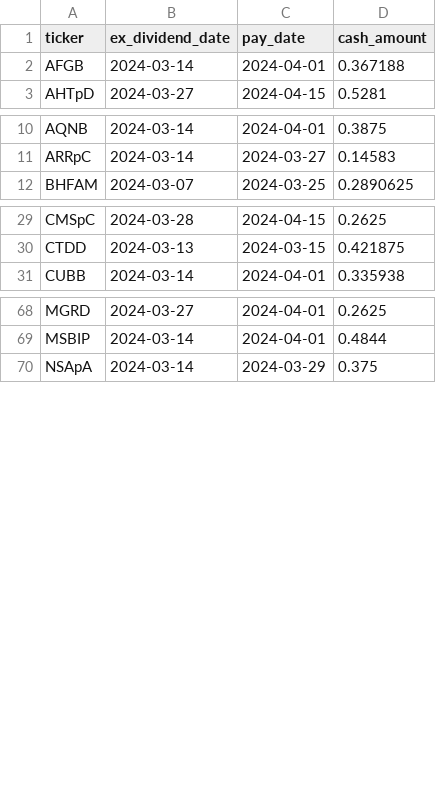
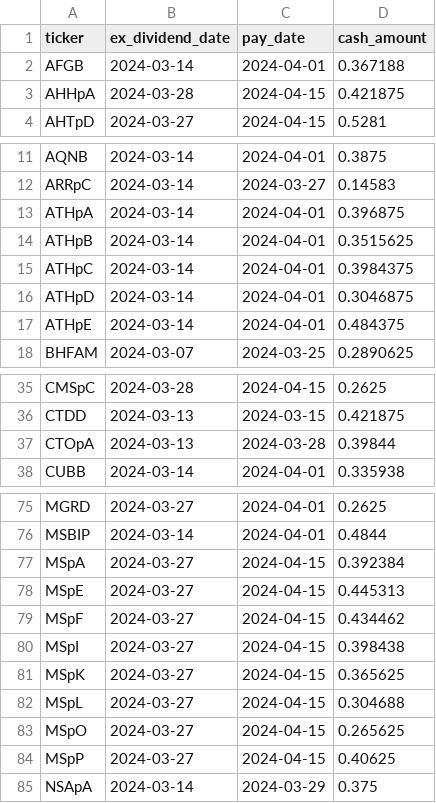
Before and after one commit to arraykov/Dashboard, a CSV file: src/files/dividends_grouped_Next Month.csv, drawn as a sheet; only a part is shown, gaps mark what is left out.

```diff
--- a/src/files/dividends_grouped_Next Month.csv
+++ b/src/files/dividends_grouped_Next Month.csv
@@ -2,2 +2,3 @@ ticker,ex_dividend_date,pay_date,cash_amount
 AFGB,2024-03-14,2024-04-01,0.367188
+AHHpA,2024-03-28,2024-04-15,0.421875
 AHTpD,2024-03-27,2024-04-15,0.5281
@@ -11,2 +12,7 @@ AQNB,2024-03-14,2024-04-01,0.3875
 ARRpC,2024-03-14,2024-03-27,0.14583
+ATHpA,2024-03-14,2024-04-01,0.396875
+ATHpB,2024-03-14,2024-04-01,0.3515625
+ATHpC,2024-03-14,2024-04-01,0.3984375
+ATHpD,2024-03-14,2024-04-01,0.3046875
+ATHpE,2024-03-14,2024-04-01,0.484375
 BHFAM,2024-03-07,2024-03-25,0.2890625
@@ -30,2 +36,3 @@ CMSpC,2024-03-28,2024-04-15,0.2625
 CTDD,2024-03-13,2024-03-15,0.421875
+CTOpA,2024-03-13,2024-03-28,0.39844
 CUBB,2024-03-14,2024-04-01,0.335938
@@ -69,2 +76,10 @@ MGRD,2024-03-27,2024-04-01,0.2625
 MSBIP,2024-03-14,2024-04-01,0.4844
+MSpA,2024-03-27,2024-04-15,0.392384
+MSpE,2024-03-27,2024-04-15,0.445313
+MSpF,2024-03-27,2024-04-15,0.434462
+MSpI,2024-03-27,2024-04-15,0.398438
+MSpK,2024-03-27,2024-04-15,0.365625
+MSpL,2024-03-27,2024-04-15,0.304688
+MSpO,2024-03-27,2024-04-15,0.265625
+MSpP,2024-03-27,2024-04-15,0.40625
 NSApA,2024-03-14,2024-03-29,0.375
```
Also changed, not shown: src/files/dividends_grouped_Next Week.csv, src/files/earnings.csv, 2 other files.
